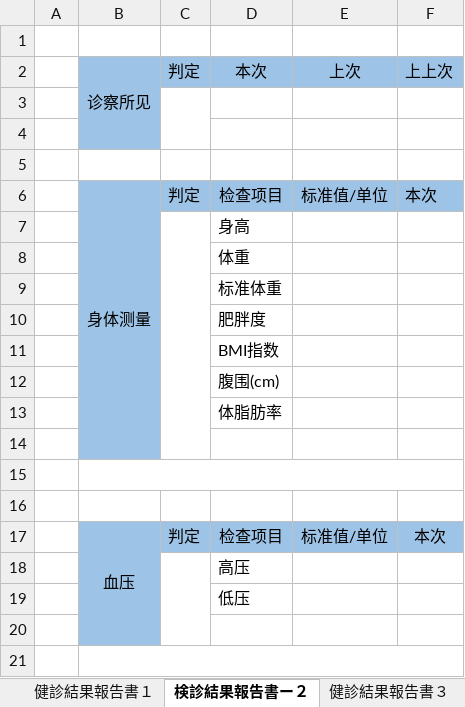
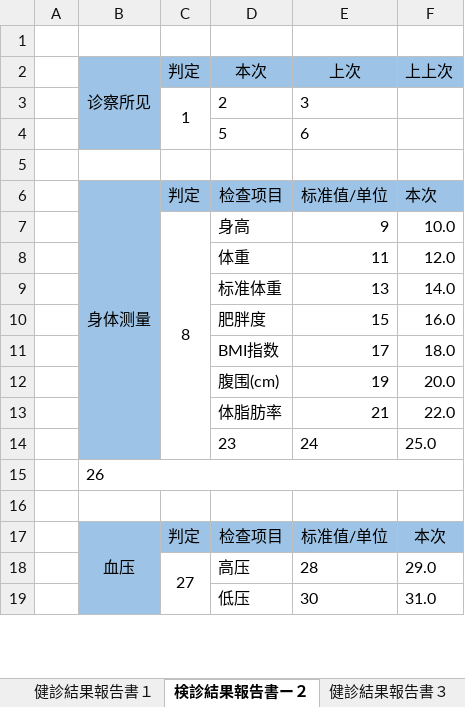
Before and after one commit to zhengjintao/emedicare, an Excel workbook: importFileForTest/AOI国際病院_本田慶応_20190101.xlsx, sheet 検診結果報告書ー２, drawn as a sheet; only a part is shown; values as stored, in another font and other column widths than the file's, no borders; removed rows and columns are numbered as before the commit, all else as after; the diff covers the shown part only; the diff names each change by its address in the sheet, - before the commit and + after, or states it on an @@ line.

```diff
--- a/importFileForTest/AOI国際病院_本田慶応_20190101.xlsx (sheet 検診結果報告書ー２)
+++ b/importFileForTest/AOI国際病院_本田慶応_20190101.xlsx (sheet 検診結果報告書ー２)
-row 3: (empty)
+row 3:  |  | 1 | 2 | 3
-row 4: (empty)
+row 4:  |  |  | 5 | 6
-B6:B14 merged
+B6:B14 merged
-row 7:  |  |  | 身高
-row 8:  |  |  | 体重
-row 9:  |  |  | 标准体重
-row 10:  |  |  | 肥胖度
-row 11:  |  |  | BMI指数
-row 12:  |  |  | 腹围(cm)
-row 13:  |  |  | 体脂肪率
-row 7: (empty)
+row 7:  |  | 8 | 身高 | 9 | 10.0
+C7:C14 merged
-B8 fill: none
+B8 fill: #9DC3E6
-B15:F15 merged
-row 8: (empty)
+row 8:  |  |  | 体重 | 11 | 12.0
+row 9:  |  |  | 标准体重 | 13 | 14.0
+row 10:  |  |  | 肥胖度 | 15 | 16.0
+row 11:  |  |  | BMI指数 | 17 | 18.0
+row 12:  |  |  | 腹围(cm) | 19 | 20.0
+row 13:  |  |  | 体脂肪率 | 21 | 22.0
+row 14:  |  |  | 23 | 24 | 25.0
+row 15:  | 26
-B17:B20 merged
+B17:B20 merged
-row 18:  |  |  | 高压
-row 19:  |  |  | 低压
-row 18: (empty)
+row 18:  |  | 27 | 高压 | 28 | 29.0
+C18:C20 merged
-B19 fill: none
+B19 fill: #9DC3E6
-B21:F21 merged
-row 19: (empty)
+row 19:  |  |  | 低压 | 30 | 31.0
```
Also changed, not shown: 10 added rows, 2 removed rows, 7 edited cells, cell formats and merged cells elsewhere in this sheet, sheet 健診結果報告書５, sheet 健診結果報告書７, sheet 健診結果報告書ー4, sheet 健診結果報告書－６, sheet 健診結果報告書３, sheet 健診結果報告書１, 17 other files.
